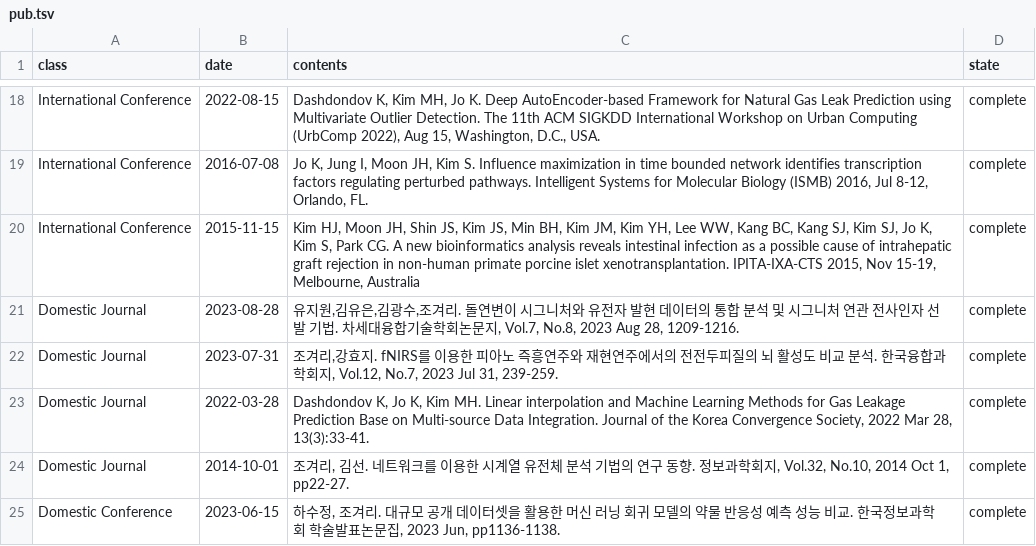
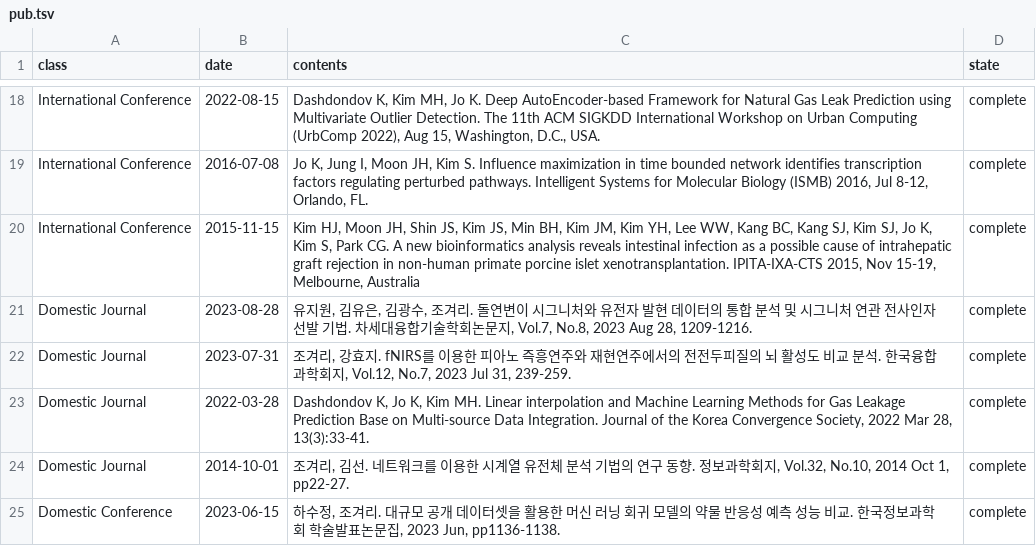
Before and after one commit to BML-cbnu/bml-cbnu.github.io, a TSV file: _data/sheets/pub.tsv, drawn as a sheet; only a part is shown, gaps mark what is left out.

Commit message:
Edit pub.tsv

```diff
--- a/_data/sheets/pub.tsv
+++ b/_data/sheets/pub.tsv
@@ -20,4 +20,4 @@ International Conference	2016-07-08	"Jo K, Jung I, Moon JH, Kim S. Influence max
 International Conference	2015-11-15	"Kim HJ, Moon JH, Shin JS, Kim JS, Min BH, Kim JM, Kim YH, Lee WW, Kang BC, Kang SJ, Kim SJ, Jo K, Kim S, Park CG. A new bioinformatics analysis reveals intestinal infection as a possible cause of intrahepatic graft rejection in non-human primate porcine islet xenotransplantation. IPITA-IXA-CTS 2015, Nov 15-19, Melbourne, Australia"	complete
-Domestic Journal	2023-08-28	"유지원,김유은,김광수,조겨리. 돌연변이 시그니처와 유전자 발현 데이터의 통합 분석 및 시그니처 연관 전사인자 선발 기법. 차세대융합기술학회논문지, Vol.7, No.8, 2023 Aug 28, 1209-1216."	complete
-Domestic Journal	2023-07-31	"조겨리,강효지. fNIRS를 이용한 피아노 즉흥연주와 재현연주에서의 전전두피질의 뇌 활성도 비교 분석. 한국융합과학회지, Vol.12, No.7, 2023 Jul 31, 239-259."	complete
+Domestic Journal	2023-08-28	"유지원, 김유은, 김광수, 조겨리. 돌연변이 시그니처와 유전자 발현 데이터의 통합 분석 및 시그니처 연관 전사인자 선발 기법. 차세대융합기술학회논문지, Vol.7, No.8, 2023 Aug 28, 1209-1216."	complete
+Domestic Journal	2023-07-31	"조겨리, 강효지. fNIRS를 이용한 피아노 즉흥연주와 재현연주에서의 전전두피질의 뇌 활성도 비교 분석. 한국융합과학회지, Vol.12, No.7, 2023 Jul 31, 239-259."	complete
 Domestic Journal	2022-03-28	"Dashdondov K, Jo K, Kim MH. Linear interpolation and Machine Learning Methods for Gas Leakage Prediction Base on Multi-source Data Integration. Journal of the Korea Convergence Society, 2022 Mar 28, 13(3):33-41."	complete
```
